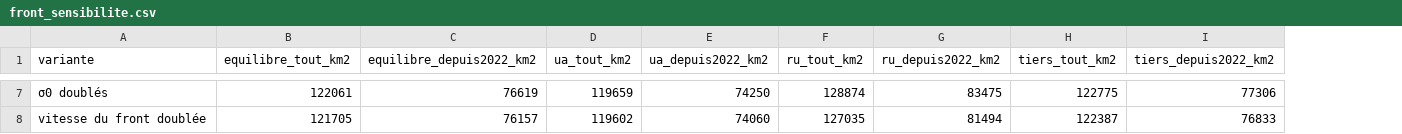
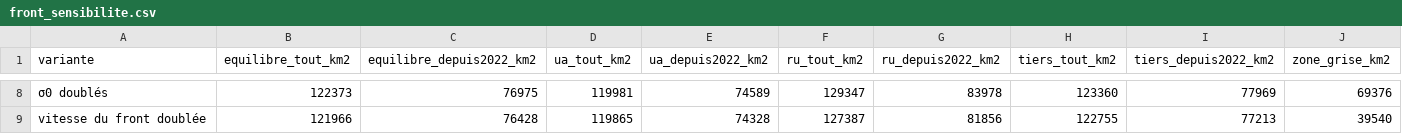
Before and after one commit to djac57/ukraine-map, a CSV file: data/front_sensibilite.csv, drawn as a sheet; only a part is shown, gaps mark what is left out; addresses are those after the commit; the diff covers the shown part only; the diff names each change by its address in the sheet, - before the commit and + after, or states it on an @@ line.

```diff
--- a/data/front_sensibilite.csv
+++ b/data/front_sensibilite.csv
+column J (zone_grise_km2), rows 8-9: 69376 | 39540
-B8 (equilibre_tout_km2): 122061
+B8 (equilibre_tout_km2): 122373
-C8 (equilibre_depuis2022_km2): 76619
+C8 (equilibre_depuis2022_km2): 76975
-D8 (ua_tout_km2): 119659
+D8 (ua_tout_km2): 119981
-E8 (ua_depuis2022_km2): 74250
+E8 (ua_depuis2022_km2): 74589
-F8 (ru_tout_km2): 128874
+F8 (ru_tout_km2): 129347
-G8 (ru_depuis2022_km2): 83475
+G8 (ru_depuis2022_km2): 83978
-H8 (tiers_tout_km2): 122775
+H8 (tiers_tout_km2): 123360
-I8 (tiers_depuis2022_km2): 77306
+I8 (tiers_depuis2022_km2): 77969
-B9 (equilibre_tout_km2): 121705
+B9 (equilibre_tout_km2): 121966
-C9 (equilibre_depuis2022_km2): 76157
+C9 (equilibre_depuis2022_km2): 76428
-D9 (ua_tout_km2): 119602
+D9 (ua_tout_km2): 119865
-E9 (ua_depuis2022_km2): 74060
+E9 (ua_depuis2022_km2): 74328
-F9 (ru_tout_km2): 127035
+F9 (ru_tout_km2): 127387
-G9 (ru_depuis2022_km2): 81494
+G9 (ru_depuis2022_km2): 81856
-H9 (tiers_tout_km2): 122387
+H9 (tiers_tout_km2): 122755
-I9 (tiers_depuis2022_km2): 76833
+I9 (tiers_depuis2022_km2): 77213
```
Also changed, not shown: 3 added rows, 2 removed rows and 24 edited cells elsewhere in this file, data/front_calibration.csv, 27 other files.
